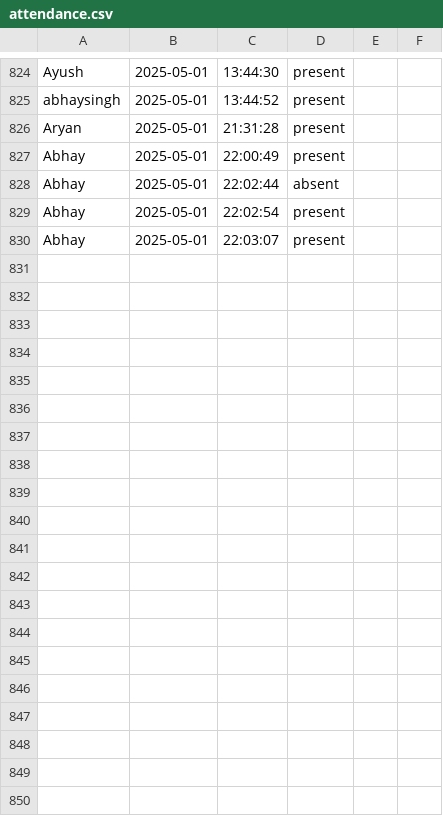
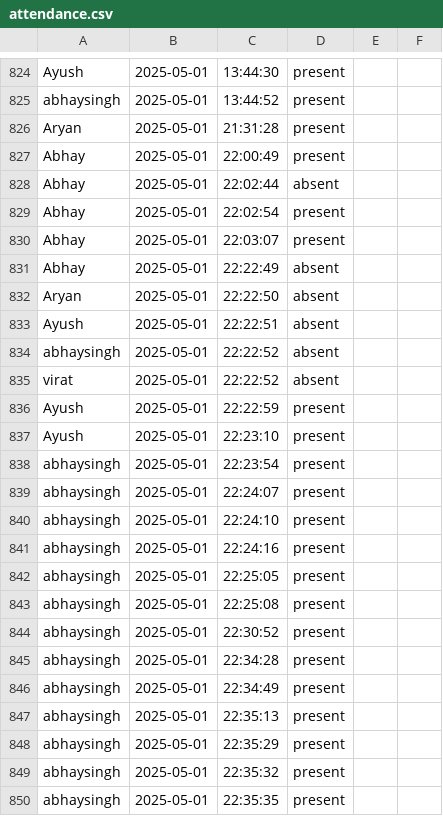
Before and after one commit to abhay-singh1100/facerecogination, a CSV file: attendance.csv, drawn as a sheet; only a part is shown, gaps mark what is left out; the diff covers the shown part only; the diff names each change by its address in the sheet, - before the commit and + after, or states it on an @@ line.

Commit message:
added the auto email sending after marking them present improve the css layout

```diff
--- a/attendance.csv
+++ b/attendance.csv
+row 831: Abhay | 2025-05-01 | 22:22:49 | absent
+row 832: Aryan | 2025-05-01 | 22:22:50 | absent
+row 833: Ayush | 2025-05-01 | 22:22:51 | absent
+row 834: abhaysingh | 2025-05-01 | 22:22:52 | absent
+row 835: virat | 2025-05-01 | 22:22:52 | absent
+row 836: Ayush | 2025-05-01 | 22:22:59 | present
+row 837: Ayush | 2025-05-01 | 22:23:10 | present
+row 838: abhaysingh | 2025-05-01 | 22:23:54 | present
+row 839: abhaysingh | 2025-05-01 | 22:24:07 | present
+row 840: abhaysingh | 2025-05-01 | 22:24:10 | present
+row 841: abhaysingh | 2025-05-01 | 22:24:16 | present
+row 842: abhaysingh | 2025-05-01 | 22:25:05 | present
+row 843: abhaysingh | 2025-05-01 | 22:25:08 | present
+row 844: abhaysingh | 2025-05-01 | 22:30:52 | present
+row 845: abhaysingh | 2025-05-01 | 22:34:28 | present
+row 846: abhaysingh | 2025-05-01 | 22:34:49 | present
+row 847: abhaysingh | 2025-05-01 | 22:35:13 | present
+row 848: abhaysingh | 2025-05-01 | 22:35:29 | present
+row 849: abhaysingh | 2025-05-01 | 22:35:32 | present
+row 850: abhaysingh | 2025-05-01 | 22:35:35 | present
```
Also changed, not shown: 25 added rows elsewhere in this file, 7 other files.
